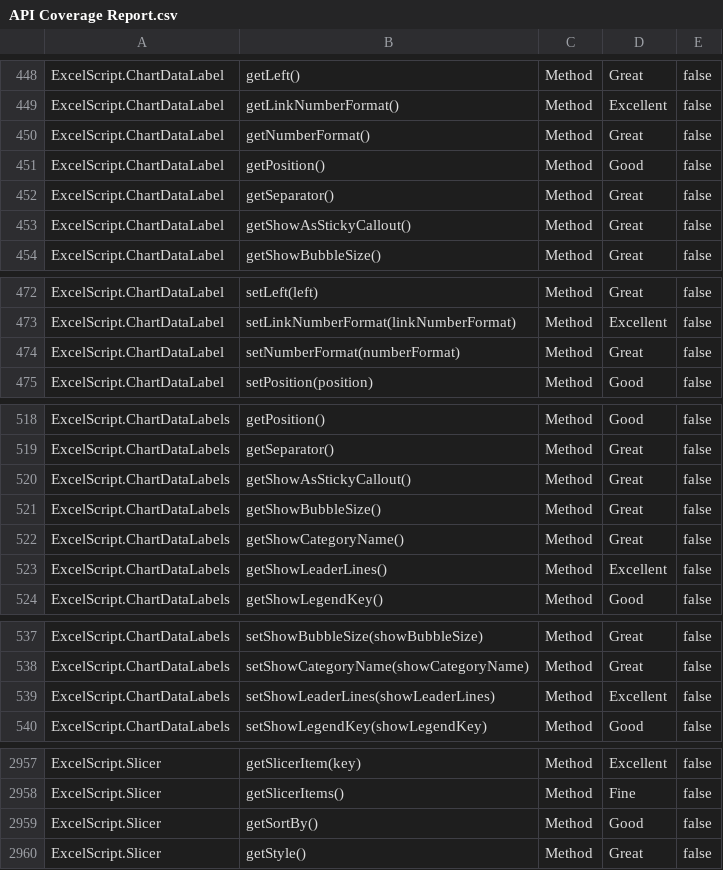
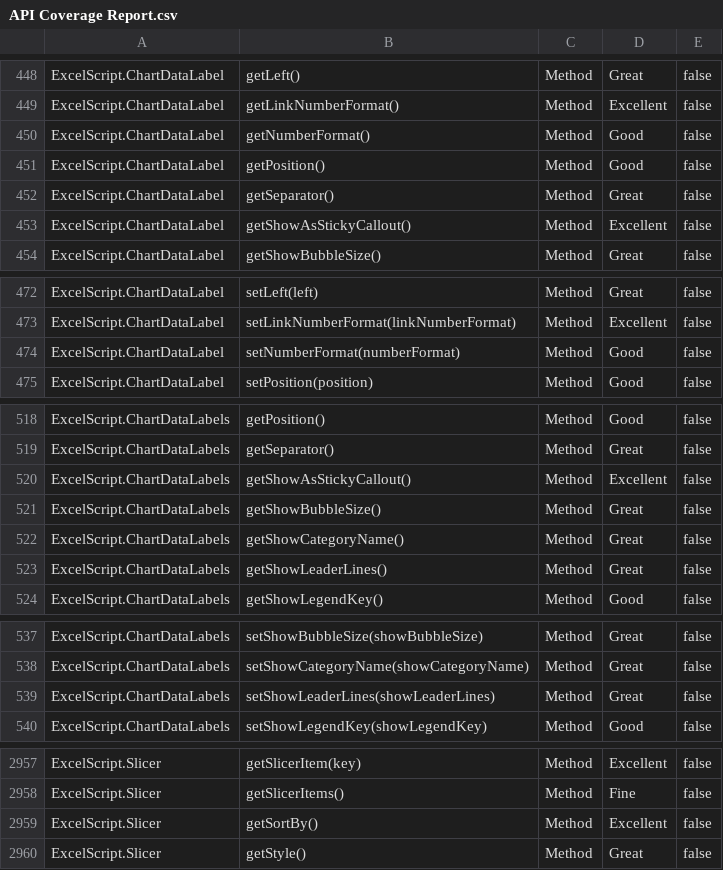
Before and after one commit to OfficeDev/office-scripts-docs-reference, a CSV file: generate-docs/API Coverage Report.csv, drawn as a sheet; only a part is shown, gaps mark what is left out; the diff covers the shown part only.

Commit message:
[excel] Update reference docs with latest IntelliSense file (#383)
* [excel] Update reference docs with latest IntelliSense file

* Run GenerateDocs.sh

```diff
--- a/generate-docs/API Coverage Report.csv
+++ b/generate-docs/API Coverage Report.csv
@@ -449,6 +449,6 @@ ExcelScript.ChartDataLabel,"getLeft()",Method,Great,false
 ExcelScript.ChartDataLabel,"getLinkNumberFormat()",Method,Excellent,false
-ExcelScript.ChartDataLabel,"getNumberFormat()",Method,Great,false
+ExcelScript.ChartDataLabel,"getNumberFormat()",Method,Good,false
 ExcelScript.ChartDataLabel,"getPosition()",Method,Good,false
 ExcelScript.ChartDataLabel,"getSeparator()",Method,Great,false
-ExcelScript.ChartDataLabel,"getShowAsStickyCallout()",Method,Great,false
+ExcelScript.ChartDataLabel,"getShowAsStickyCallout()",Method,Excellent,false
 ExcelScript.ChartDataLabel,"getShowBubbleSize()",Method,Great,false
@@ -473,3 +473,3 @@ ExcelScript.ChartDataLabel,"setLeft(left)",Method,Great,false
 ExcelScript.ChartDataLabel,"setLinkNumberFormat(linkNumberFormat)",Method,Excellent,false
-ExcelScript.ChartDataLabel,"setNumberFormat(numberFormat)",Method,Great,false
+ExcelScript.ChartDataLabel,"setNumberFormat(numberFormat)",Method,Good,false
 ExcelScript.ChartDataLabel,"setPosition(position)",Method,Good,false
@@ -519,6 +519,6 @@ ExcelScript.ChartDataLabels,"getPosition()",Method,Good,false
 ExcelScript.ChartDataLabels,"getSeparator()",Method,Great,false
-ExcelScript.ChartDataLabels,"getShowAsStickyCallout()",Method,Great,false
+ExcelScript.ChartDataLabels,"getShowAsStickyCallout()",Method,Excellent,false
 ExcelScript.ChartDataLabels,"getShowBubbleSize()",Method,Great,false
 ExcelScript.ChartDataLabels,"getShowCategoryName()",Method,Great,false
-ExcelScript.ChartDataLabels,"getShowLeaderLines()",Method,Excellent,false
+ExcelScript.ChartDataLabels,"getShowLeaderLines()",Method,Great,false
 ExcelScript.ChartDataLabels,"getShowLegendKey()",Method,Good,false
@@ -538,3 +538,3 @@ ExcelScript.ChartDataLabels,"setShowBubbleSize(showBubbleSize)",Method,Great,fal
 ExcelScript.ChartDataLabels,"setShowCategoryName(showCategoryName)",Method,Great,false
-ExcelScript.ChartDataLabels,"setShowLeaderLines(showLeaderLines)",Method,Excellent,false
+ExcelScript.ChartDataLabels,"setShowLeaderLines(showLeaderLines)",Method,Great,false
 ExcelScript.ChartDataLabels,"setShowLegendKey(showLegendKey)",Method,Good,false
@@ -2958,3 +2958,3 @@ ExcelScript.Slicer,"getSlicerItem(key)",Method,Excellent,false
 ExcelScript.Slicer,"getSlicerItems()",Method,Fine,false
-ExcelScript.Slicer,"getSortBy()",Method,Good,false
+ExcelScript.Slicer,"getSortBy()",Method,Excellent,false
 ExcelScript.Slicer,"getStyle()",Method,Great,false
```
Also changed, not shown: 3 edited cells elsewhere in this file, 10 other files.
